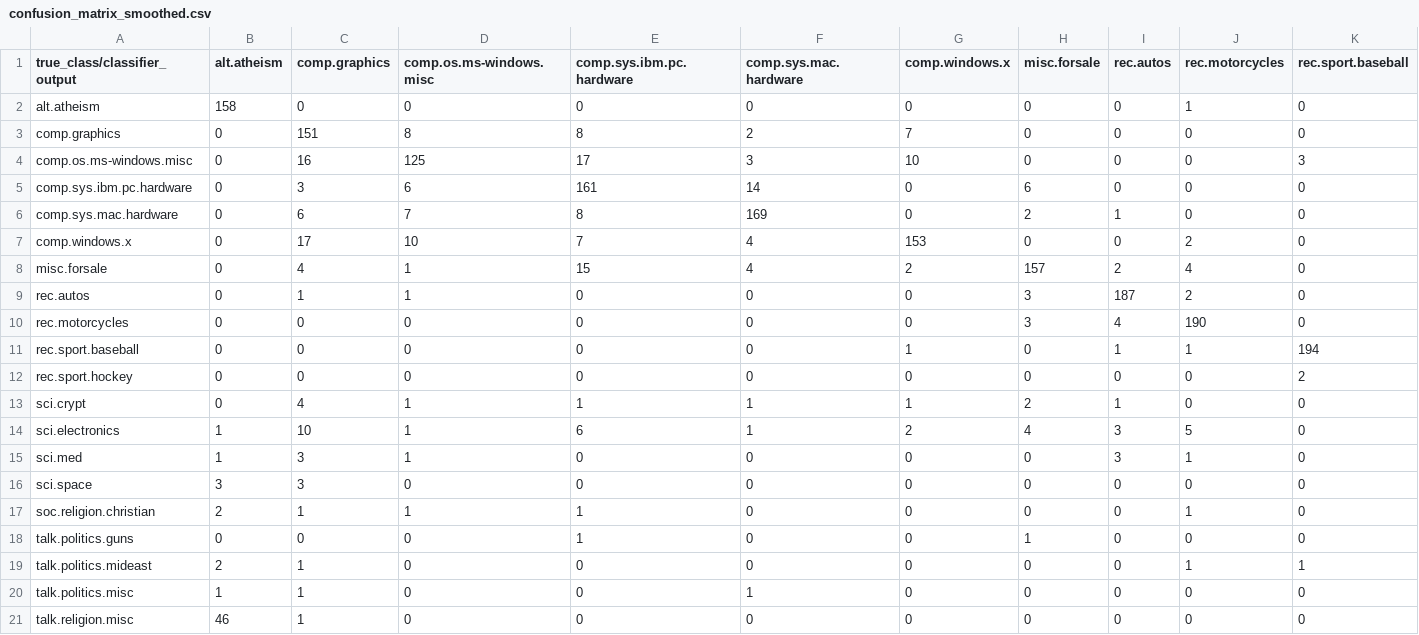
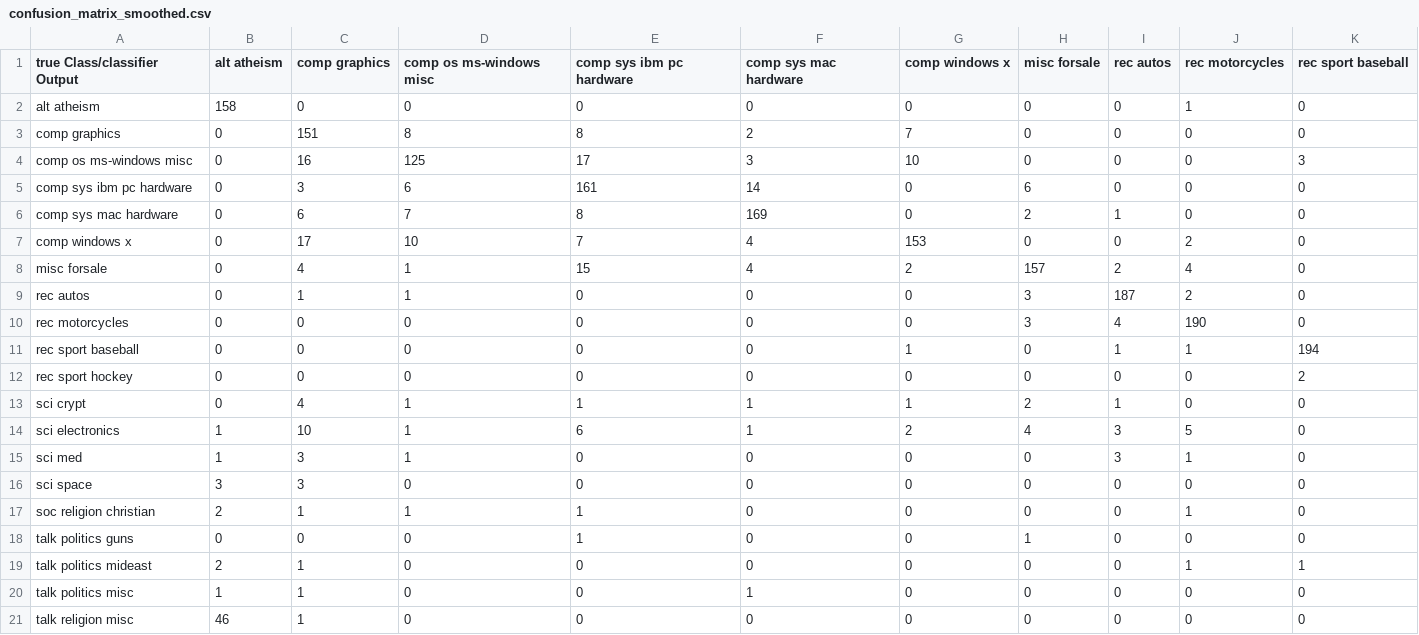
Before and after one commit to matthhan/statnlp, a CSV file: exercise3/exercise03.1/confusion_matrix_smoothed.csv, drawn as a sheet; only a part is shown; the diff covers the shown part only; the diff names each change by its address in the sheet, - before the commit and + after, or states it on an @@ line.

```diff
--- a/exercise3/exercise03.1/confusion_matrix_smoothed.csv
+++ b/exercise3/exercise03.1/confusion_matrix_smoothed.csv
-A1: true_class/classifier_output
+A1: true Class/classifier Output
-B1: alt.atheism
+B1: alt atheism
-C1: comp.graphics
+C1: comp graphics
-D1: comp.os.ms-windows.misc
+D1: comp os ms-windows misc
-E1: comp.sys.ibm.pc.hardware
+E1: comp sys ibm pc hardware
-F1: comp.sys.mac.hardware
+F1: comp sys mac hardware
-G1: comp.windows.x
+G1: comp windows x
-H1: misc.forsale
+H1: misc forsale
-I1: rec.autos
+I1: rec autos
-J1: rec.motorcycles
+J1: rec motorcycles
-K1: rec.sport.baseball
+K1: rec sport baseball
-A2 (true Class/classifier Output): alt.atheism
+A2 (true Class/classifier Output): alt atheism
-A3 (true Class/classifier Output): comp.graphics
+A3 (true Class/classifier Output): comp graphics
-A4 (true Class/classifier Output): comp.os.ms-windows.misc
+A4 (true Class/classifier Output): comp os ms-windows misc
-A5 (true Class/classifier Output): comp.sys.ibm.pc.hardware
+A5 (true Class/classifier Output): comp sys ibm pc hardware
-A6 (true Class/classifier Output): comp.sys.mac.hardware
+A6 (true Class/classifier Output): comp sys mac hardware
-A7 (true Class/classifier Output): comp.windows.x
+A7 (true Class/classifier Output): comp windows x
-A8 (true Class/classifier Output): misc.forsale
+A8 (true Class/classifier Output): misc forsale
-A9 (true Class/classifier Output): rec.autos
+A9 (true Class/classifier Output): rec autos
-A10 (true Class/classifier Output): rec.motorcycles
+A10 (true Class/classifier Output): rec motorcycles
-A11 (true Class/classifier Output): rec.sport.baseball
+A11 (true Class/classifier Output): rec sport baseball
-A12 (true Class/classifier Output): rec.sport.hockey
+A12 (true Class/classifier Output): rec sport hockey
-A13 (true Class/classifier Output): sci.crypt
+A13 (true Class/classifier Output): sci crypt
-A14 (true Class/classifier Output): sci.electronics
+A14 (true Class/classifier Output): sci electronics
-A15 (true Class/classifier Output): sci.med
+A15 (true Class/classifier Output): sci med
-A16 (true Class/classifier Output): sci.space
+A16 (true Class/classifier Output): sci space
-A17 (true Class/classifier Output): soc.religion.christian
+A17 (true Class/classifier Output): soc religion christian
-A18 (true Class/classifier Output): talk.politics.guns
+A18 (true Class/classifier Output): talk politics guns
-A19 (true Class/classifier Output): talk.politics.mideast
+A19 (true Class/classifier Output): talk politics mideast
-A20 (true Class/classifier Output): talk.politics.misc
+A20 (true Class/classifier Output): talk politics misc
-A21 (true Class/classifier Output): talk.religion.misc
+A21 (true Class/classifier Output): talk religion misc
```
Also changed, not shown: 10 edited cells elsewhere in this file, exercise3/exercise03.1/confusion_matrix.csv, 6 other files.
